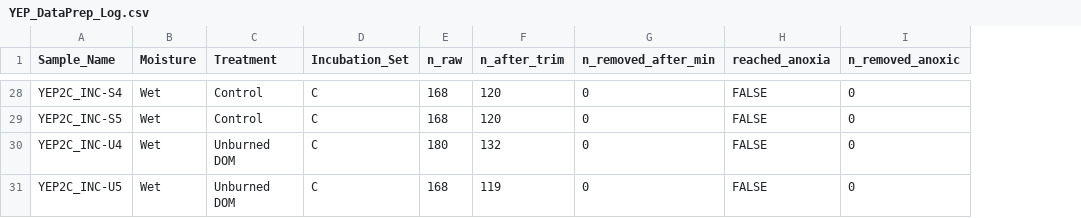
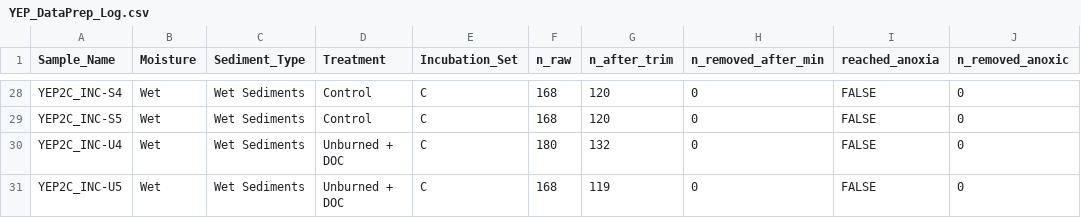
Before and after one commit to river-corridors-sfa/YEP_Incubations, a CSV file: modeling_outputs_v3/YEP_DataPrep_Log.csv, drawn as a sheet; only a part is shown, gaps mark what is left out; addresses are those after the commit; the diff covers the shown part only; the diff names each change by its address in the sheet, - before the commit and + after, or states it on an @@ line.

```diff
--- a/modeling_outputs_v3/YEP_DataPrep_Log.csv
+++ b/modeling_outputs_v3/YEP_DataPrep_Log.csv
+column C (Sediment_Type), rows 28-31: all Wet Sediments
-D30:D31 (Treatment): Unburned DOM
+D30:D31 (Treatment): Unburned + DOC
```
Also changed, not shown: 18 edited cells elsewhere in this file, 40 other files.
